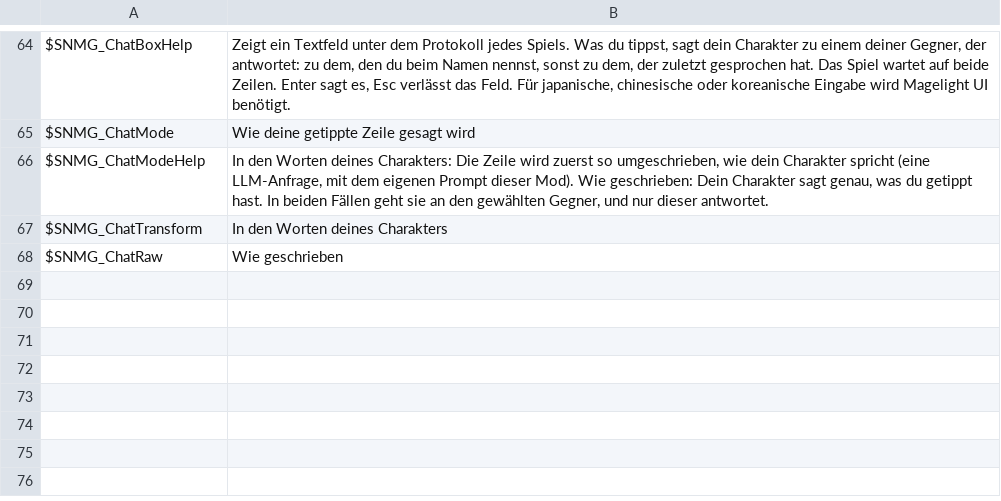
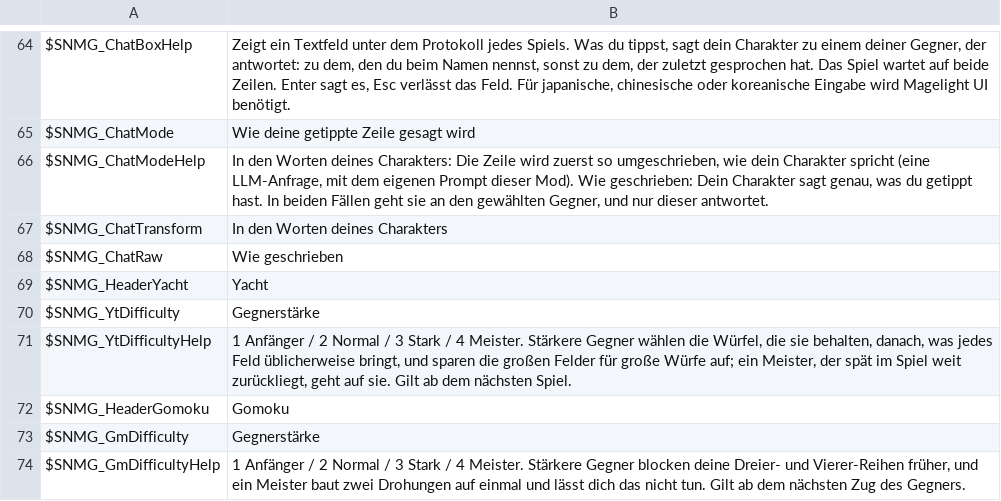
Before and after one commit to nightlantern-mods/skyrimnet_MiniGame, a TSV file: translations/de/mcm_de.tsv, drawn as a sheet; only a part is shown, gaps mark what is left out.

```diff
--- a/translations/de/mcm_de.tsv
+++ b/translations/de/mcm_de.tsv
@@ -68 +68,7 @@ $SNMG_ChatTransform	In den Worten deines Charakters
 $SNMG_ChatRaw	Wie geschrieben
+$SNMG_HeaderYacht	Yacht
+$SNMG_YtDifficulty	Gegnerstärke
+$SNMG_YtDifficultyHelp	1 Anfänger / 2 Normal / 3 Stark / 4 Meister. Stärkere Gegner wählen die Würfel, die sie behalten, danach, was jedes Feld üblicherweise bringt, und sparen die großen Felder für große Würfe auf; ein Meister, der spät im Spiel weit zurückliegt, geht auf sie. Gilt ab dem nächsten Spiel.
+$SNMG_HeaderGomoku	Gomoku
+$SNMG_GmDifficulty	Gegnerstärke
+$SNMG_GmDifficultyHelp	1 Anfänger / 2 Normal / 3 Stark / 4 Meister. Stärkere Gegner blocken deine Dreier- und Vierer-Reihen früher, und ein Meister baut zwei Drohungen auf einmal und lässt dich das nicht tun. Gilt ab dem nächsten Zug des Gegners.
```
Also changed, not shown: translations/ja/mcm_ja.tsv, translations/mcm_en.tsv, 16 other files.
